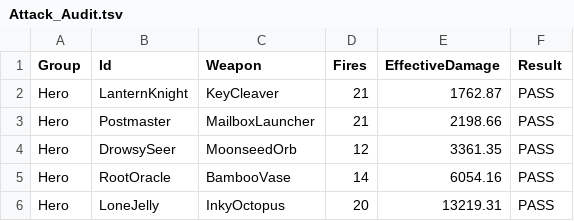
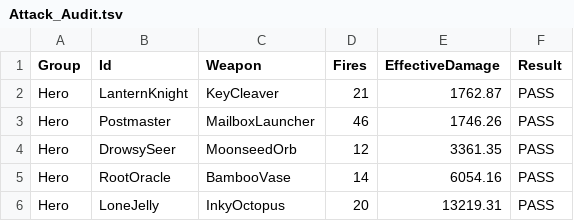
Before and after one commit to Winka173/Arcane-Brigade, a TSV file: PreviewExports/CombatRepair/Attack_Audit.tsv, drawn as a sheet; only a part is shown.

Commit message:
Gatling is the only gun while it runs, with a muzzle flash per shot; muzzles and gauges follow what is drawn
- Postmaster's sorting gatling replaces the hero's basic attacks while it runs, aims each
  parcel and fires it as a real shot (barrel flash and sound; an identity cause charges
  nothing); the usual weapon's painted attack no longer draws over a transformed weapon.
- Units report where they and their weapon's muzzle are drawn each frame: muzzle
  flashes leave the real barrel and hero gauges follow the drawn hero (they lagged a
  step and looked blurred while moving). Mechanic and weapon ink draw after the units.
- HeroAwakeningChecks 29.

```diff
--- a/PreviewExports/CombatRepair/Attack_Audit.tsv
+++ b/PreviewExports/CombatRepair/Attack_Audit.tsv
@@ -2,3 +2,3 @@ Group	Id	Weapon	Fires	EffectiveDamage	Result
 Hero	LanternKnight	KeyCleaver	21	1762.87	PASS
-Hero	Postmaster	MailboxLauncher	21	2198.66	PASS
+Hero	Postmaster	MailboxLauncher	46	1746.26	PASS
 Hero	DrowsySeer	MoonseedOrb	12	3361.35	PASS
```
Also changed, not shown: 14 other files.
